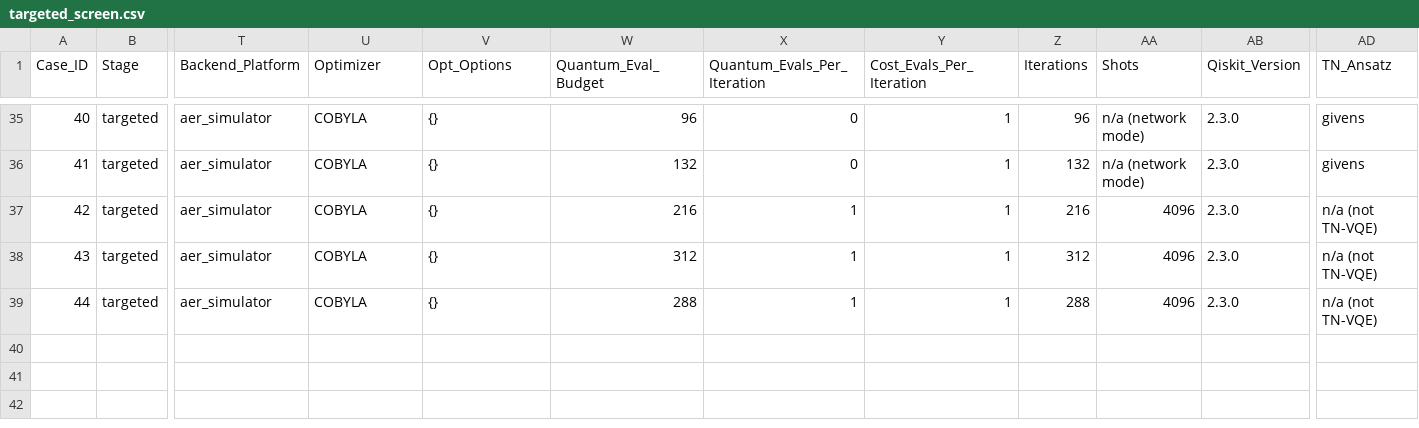
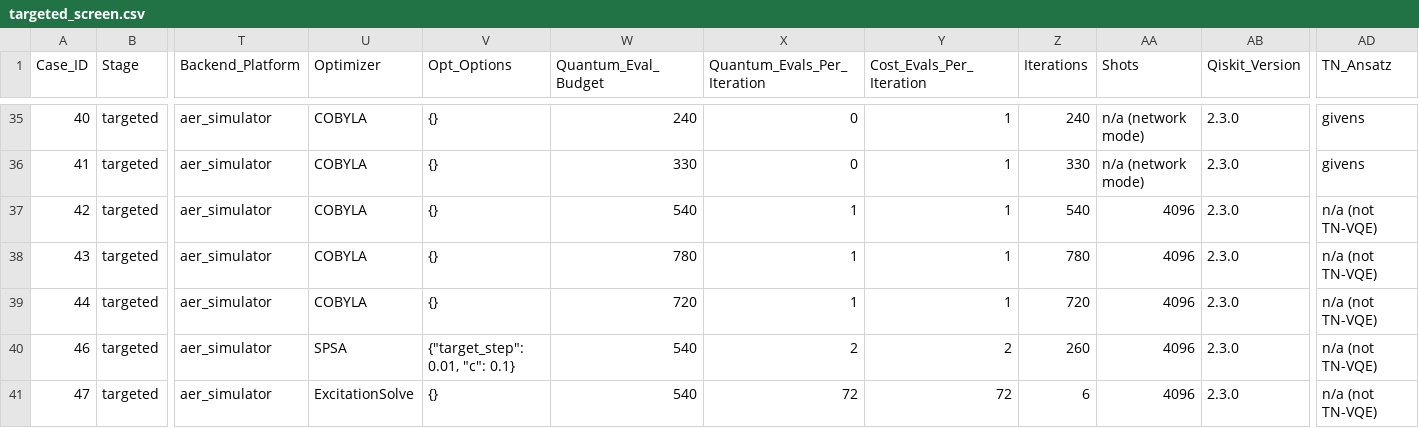
Before and after one commit to MQSdk/qpubench, a CSV file: data/benchmarks/ibm_tn-vqe_qesem/targeted_screen.csv, drawn as a sheet; only a part is shown, gaps mark what is left out; rows hold the shown columns only; the diff covers the shown part only; the diff names each change by its address in the sheet, - before the commit and + after, or states it on an @@ line.

```diff
--- a/data/benchmarks/ibm_tn-vqe_qesem/targeted_screen.csv
+++ b/data/benchmarks/ibm_tn-vqe_qesem/targeted_screen.csv
-W35 (Quantum_Eval_Budget): 96
+W35 (Quantum_Eval_Budget): 240
-Z35 (Iterations): 96
+Z35 (Iterations): 240
-W36 (Quantum_Eval_Budget): 132
+W36 (Quantum_Eval_Budget): 330
-Z36 (Iterations): 132
+Z36 (Iterations): 330
-W37 (Quantum_Eval_Budget): 216
+W37 (Quantum_Eval_Budget): 540
-Z37 (Iterations): 216
+Z37 (Iterations): 540
-W38 (Quantum_Eval_Budget): 312
+W38 (Quantum_Eval_Budget): 780
-Z38 (Iterations): 312
+Z38 (Iterations): 780
-W39 (Quantum_Eval_Budget): 288
+W39 (Quantum_Eval_Budget): 720
-Z39 (Iterations): 288
+Z39 (Iterations): 720
+row 40: 46 | targeted | aer_simulator | SPSA | {"target_step": 0.01, "c": 0.1} | 540 | 2 | 2 | 260 | 4096 | 2.3.0 | n/a (not TN-VQE)
+row 41: 47 | targeted | aer_simulator | ExcitationSolve | {} | 540 | 72 | 72 | 6 | 4096 | 2.3.0 | n/a (not TN-VQE)
```
Also changed, not shown: 70 edited cells elsewhere in this file, 4 other files.
